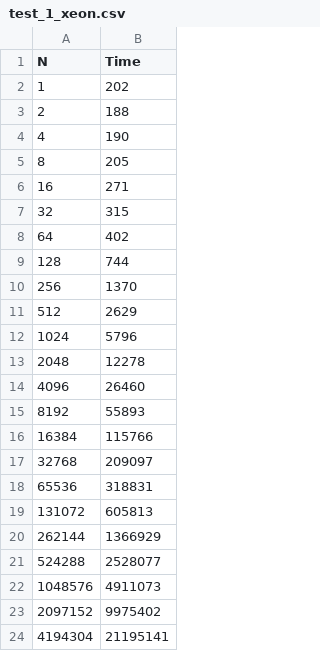
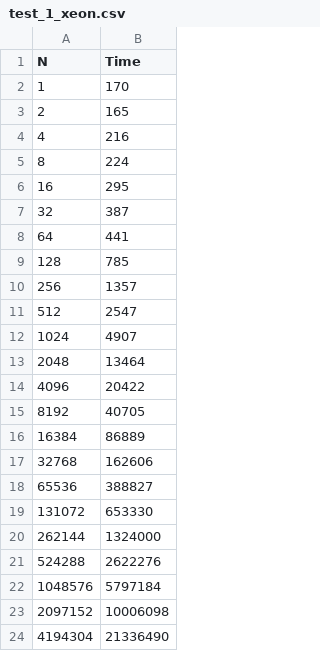
Before and after one commit to bazilinskyy/cache-mt, a CSV file: test_1/src/test_1_xeon.csv, drawn as a sheet.

Commit message:
Setting priority of the processor
Still not FIFO real time -> TODO

```diff
--- a/test_1/src/test_1_xeon.csv
+++ b/test_1/src/test_1_xeon.csv
@@ -1,24 +1,24 @@
 N,Time
-1,202
-2,188
-4,190
-8,205
-16,271
-32,315
-64,402
-128,744
-256,1370
-512,2629
-1024,5796
-2048,12278
-4096,26460
-8192,55893
-16384,115766
-32768,209097
-65536,318831
-131072,605813
-262144,1366929
-524288,2528077
-1048576,4911073
-2097152,9975402
-4194304,21195141
+1,170
+2,165
+4,216
+8,224
+16,295
+32,387
+64,441
+128,785
+256,1357
+512,2547
+1024,4907
+2048,13464
+4096,20422
+8192,40705
+16384,86889
+32768,162606
+65536,388827
+131072,653330
+262144,1324000
+524288,2622276
+1048576,5797184
+2097152,10006098
+4194304,21336490
```
Also changed, not shown: test_1/test_1_i7.csv, 5 other files.
